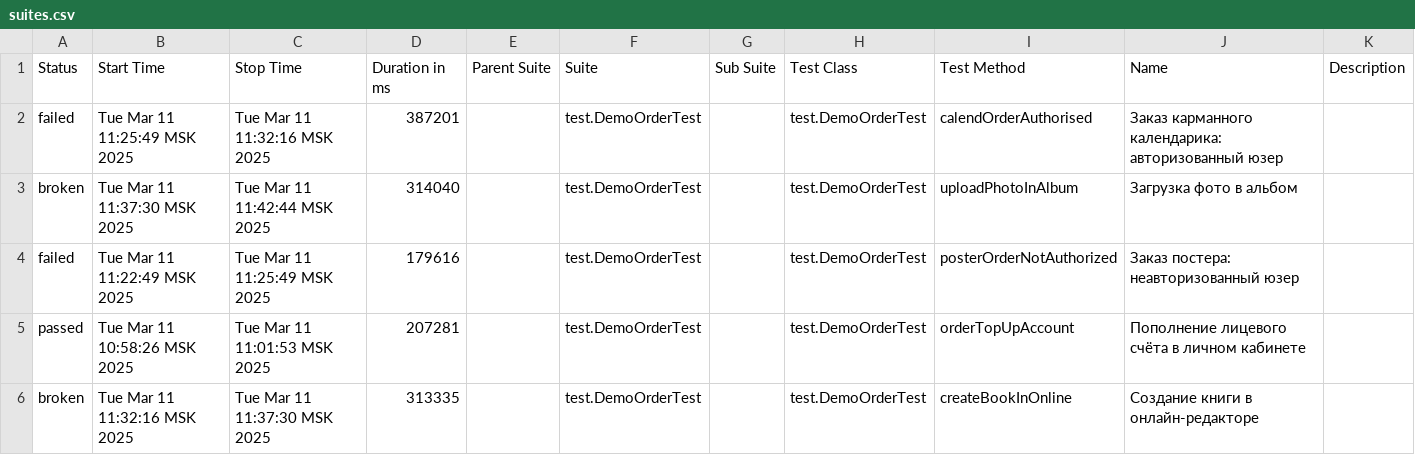
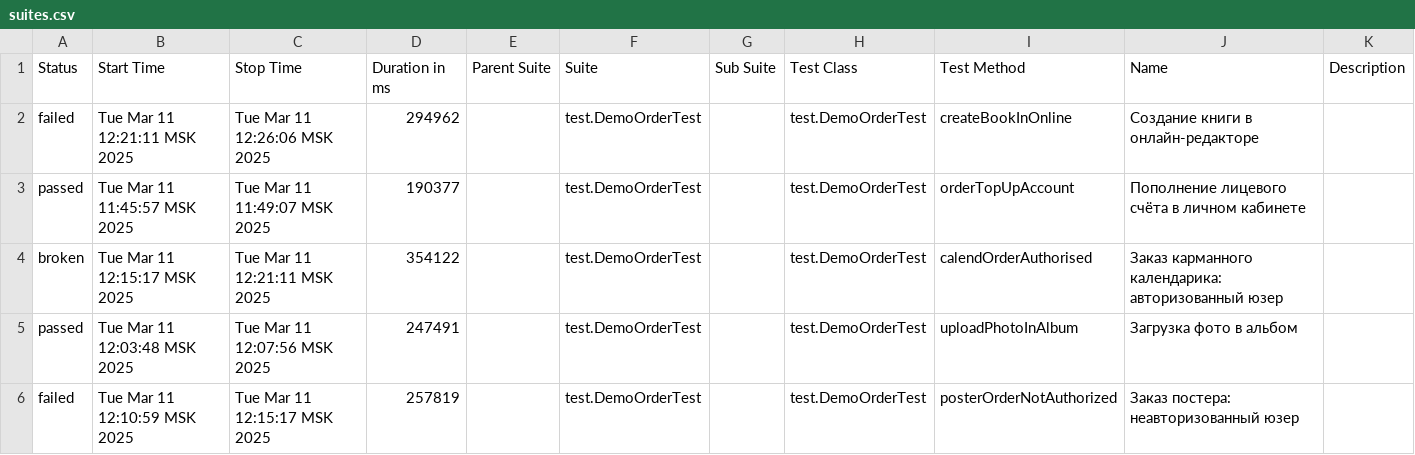
Before and after one commit to polinam-netprint/allure-reports-for-web, a CSV file: web-master/allure-maven-plugin/data/suites.csv, drawn as a sheet.

Commit message:
Web Allure Report - master

```diff
--- a/web-master/allure-maven-plugin/data/suites.csv
+++ b/web-master/allure-maven-plugin/data/suites.csv
@@ -1,6 +1,6 @@
 "Status","Start Time","Stop Time","Duration in ms","Parent Suite","Suite","Sub Suite","Test Class","Test Method","Name","Description"
-"failed","Tue Mar 11 11:25:49 MSK 2025","Tue Mar 11 11:32:16 MSK 2025","387201","","test.DemoOrderTest","","test.DemoOrderTest","calendOrderAuthorised","Заказ карманного календарика: авторизованный юзер",""
-"broken","Tue Mar 11 11:37:30 MSK 2025","Tue Mar 11 11:42:44 MSK 2025","314040","","test.DemoOrderTest","","test.DemoOrderTest","uploadPhotoInAlbum","Загрузка фото в альбом",""
-"failed","Tue Mar 11 11:22:49 MSK 2025","Tue Mar 11 11:25:49 MSK 2025","179616","","test.DemoOrderTest","","test.DemoOrderTest","posterOrderNotAuthorized","Заказ постера: неавторизованный юзер",""
-"passed","Tue Mar 11 10:58:26 MSK 2025","Tue Mar 11 11:01:53 MSK 2025","207281","","test.DemoOrderTest","","test.DemoOrderTest","orderTopUpAccount","Пополнение лицевого счёта в личном кабинете",""
-"broken","Tue Mar 11 11:32:16 MSK 2025","Tue Mar 11 11:37:30 MSK 2025","313335","","test.DemoOrderTest","","test.DemoOrderTest","createBookInOnline","Создание книги в онлайн-редакторе",""
+"failed","Tue Mar 11 12:21:11 MSK 2025","Tue Mar 11 12:26:06 MSK 2025","294962","","test.DemoOrderTest","","test.DemoOrderTest","createBookInOnline","Создание книги в онлайн-редакторе",""
+"passed","Tue Mar 11 11:45:57 MSK 2025","Tue Mar 11 11:49:07 MSK 2025","190377","","test.DemoOrderTest","","test.DemoOrderTest","orderTopUpAccount","Пополнение лицевого счёта в личном кабинете",""
+"broken","Tue Mar 11 12:15:17 MSK 2025","Tue Mar 11 12:21:11 MSK 2025","354122","","test.DemoOrderTest","","test.DemoOrderTest","calendOrderAuthorised","Заказ карманного календарика: авторизованный юзер",""
+"passed","Tue Mar 11 12:03:48 MSK 2025","Tue Mar 11 12:07:56 MSK 2025","247491","","test.DemoOrderTest","","test.DemoOrderTest","uploadPhotoInAlbum","Загрузка фото в альбом",""
+"failed","Tue Mar 11 12:10:59 MSK 2025","Tue Mar 11 12:15:17 MSK 2025","257819","","test.DemoOrderTest","","test.DemoOrderTest","posterOrderNotAuthorized","Заказ постера: неавторизованный юзер",""
```
Also changed, not shown: 32 other files.
